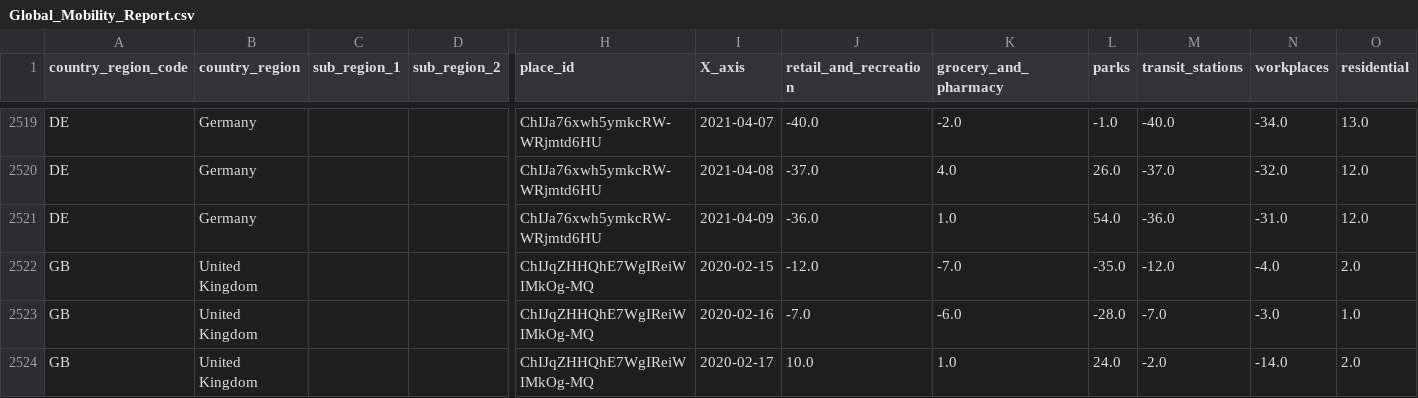
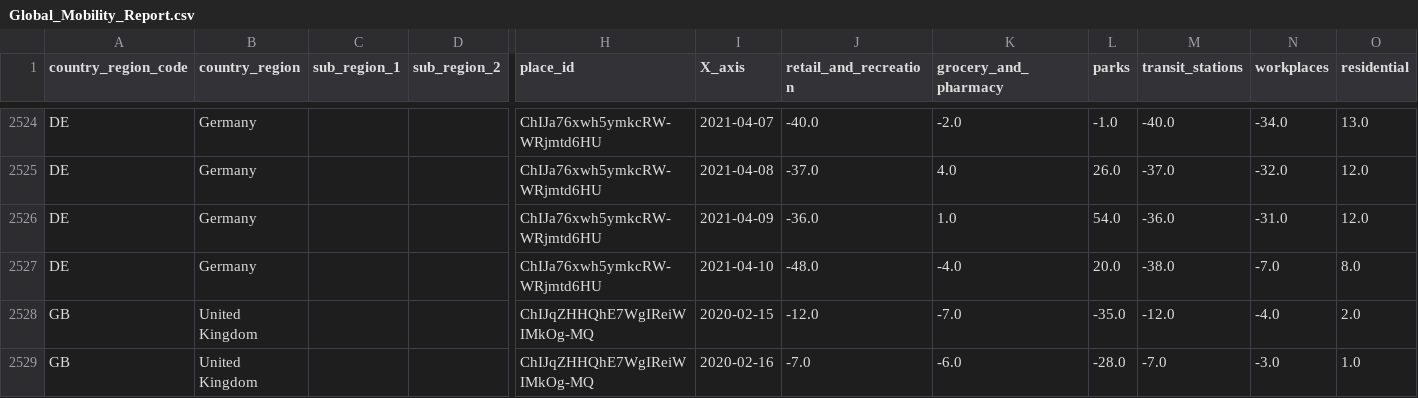
Before and after one commit to b9907051/iphone, a CSV file: static/data/Global_Mobility_Report.csv, drawn as a sheet; only a part is shown, gaps mark what is left out; the shorter side is filled out with more unchanged rows; rows hold the shown columns only; the diff covers the shown part only; the diff names each change by its address in the sheet, - before the commit and + after, or states it on an @@ line.

```diff
--- a/static/data/Global_Mobility_Report.csv
+++ b/static/data/Global_Mobility_Report.csv
+row 2527: DE | Germany |  |  | ChIJa76xwh5ymkcRW-WRjmtd6HU | 2021-04-10 | -48.0 | -4.0 | 20.0 | -38.0 | -7.0 | 8.0
```
Also changed, not shown: 11 added rows elsewhere in this file, static/data/TomTom.csv.
